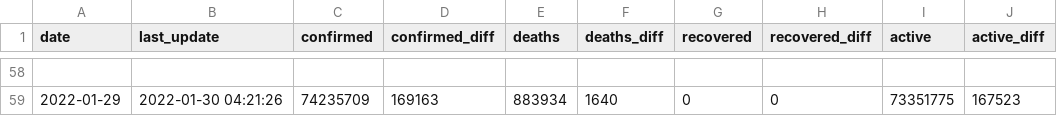
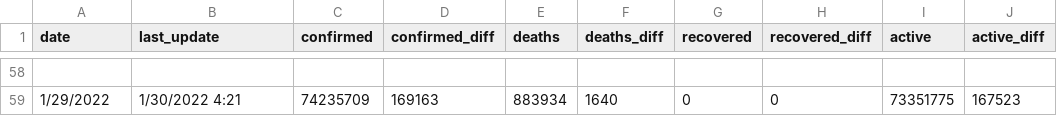
Before and after one commit to smb78998/api, a CSV file: namesV6.csv, drawn as a sheet; only a part is shown, gaps mark what is left out; the diff covers the shown part only; the diff names each change by its address in the sheet, - before the commit and + after, or states it on an @@ line.

```diff
--- a/namesV6.csv
+++ b/namesV6.csv
-A59 (date): 2022-01-29
+A59 (date): 1/29/2022
-B59 (last_update): 2022-01-30 04:21:26
+B59 (last_update): 1/30/2022 4:21
```
Also changed, not shown: 56 edited cells elsewhere in this file, 9 other files.
